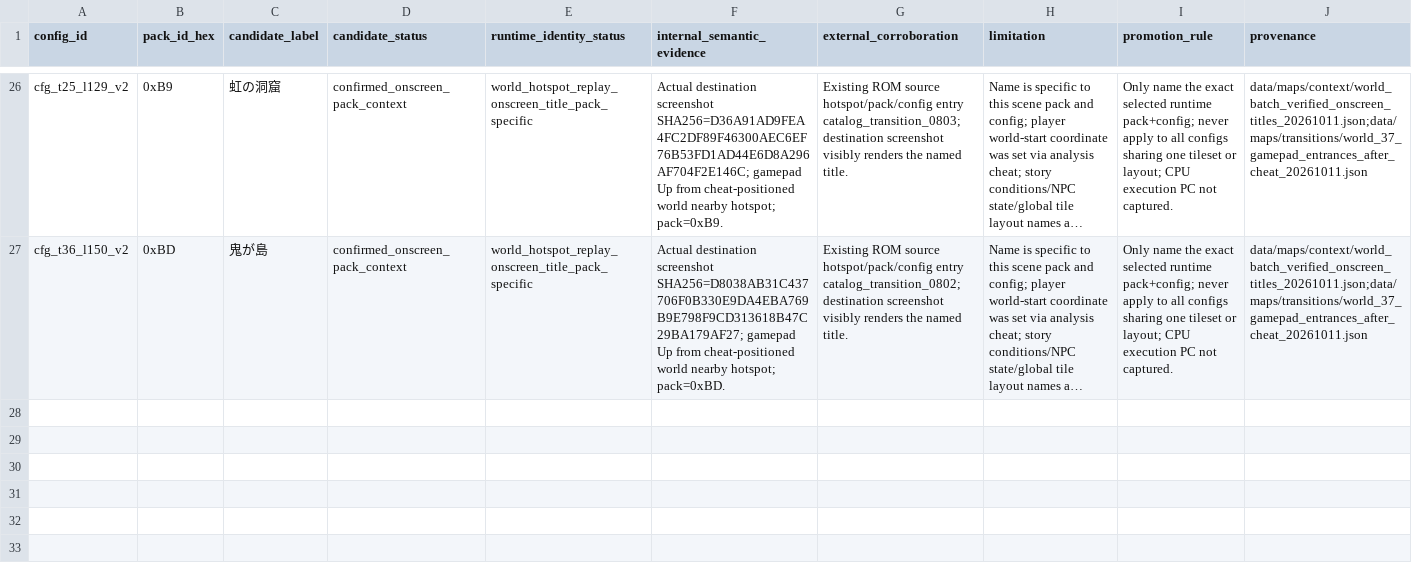
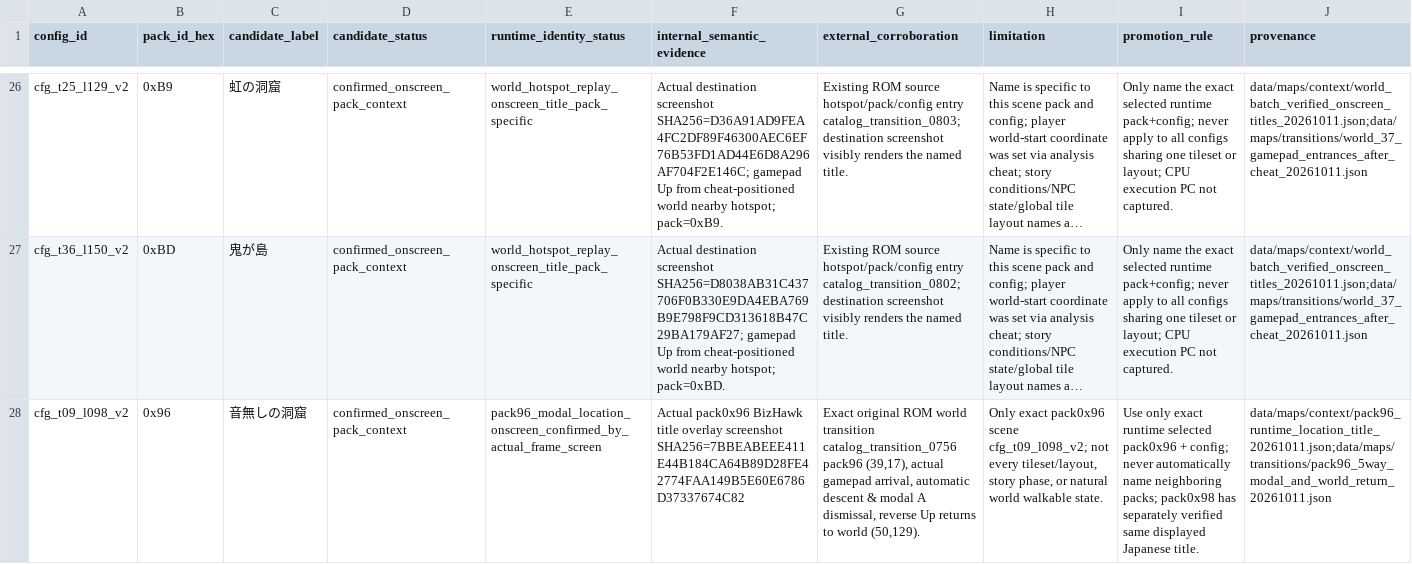
Before and after one commit to zin1985/shinmomo, a CSV file: data/maps/context/map_location_identity_candidates_20260930.csv, drawn as a sheet; only a part is shown, gaps mark what is left out; long unchanged cells end in …; the diff names each change by its address in the sheet, - before the commit and + after, or states it on an @@ line.

Commit message:
analysis: prove pack96 title-modal unlock and saved world return

```diff
--- a/data/maps/context/map_location_identity_candidates_20260930.csv
+++ b/data/maps/context/map_location_identity_candidates_20260930.csv
+row 28: cfg_t09_l098_v2 | 0x96 | 音無しの洞窟 | confirmed_onscreen_pack_context | pack96_modal_location_onscreen_confirmed_by_actual_frame_screen | Actual pack0x96 BizHawk title overlay screenshot SHA256=7BBEABEEE411E44B184CA64B89D28FE42774FAA149B5E60E6786D37337674C82 | Exact original ROM world transition catalog_transition_0756 pack96 (39,17), actual gamepad arrival, automatic descent & modal A dismissal, reverse Up returns to world (50,129). | Only exact pack0x96 scene cfg_t09_l098_v2; not every tileset/layout, story phase, or natural world walkable state. | Use only exact runtime selected pack0x96 + config; never automatically name neighboring packs; pack0x98 has separately verified same displayed Japanese title. | data/maps/context/pack96_runtime_location_title_20261011.json;data/maps/transitions/pack96_5way_modal_and_world_return_20261011.json
```
Also changed, not shown: 32 other files.
